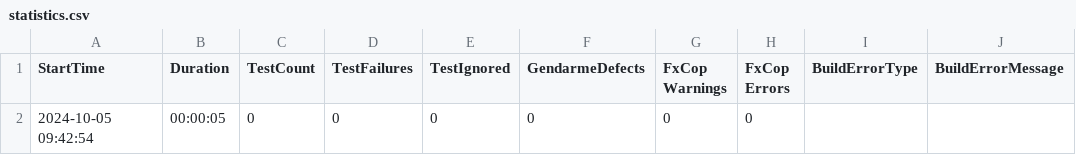
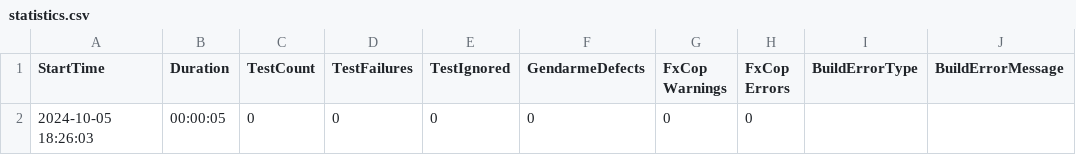
Before and after one commit to headlesscore/dataflux, a CSV file: project/UnitTestProject1/resources/scenarioTests/test01/statistics.csv, drawn as a sheet.

```diff
--- a/project/UnitTestProject1/resources/scenarioTests/test01/statistics.csv
+++ b/project/UnitTestProject1/resources/scenarioTests/test01/statistics.csv
@@ -1,2 +1,2 @@
 "StartTime", "Duration", "TestCount", "TestFailures", "TestIgnored", "GendarmeDefects", "FxCop Warnings", "FxCop Errors", "BuildErrorType", "BuildErrorMessage"
-2024-10-05 09:42:54, 00:00:05, 0, 0, 0, 0, 0, 0, ,
+2024-10-05 18:26:03, 00:00:05, 0, 0, 0, 0, 0, 0, ,
```
Also changed, not shown: project/UnitTestProject1/resources/scenarioTests/LabelTest/statistics.csv, project/UnitTestProject1/resources/scenarioTests/PowerShell1/statistics.csv, 25 other files.
